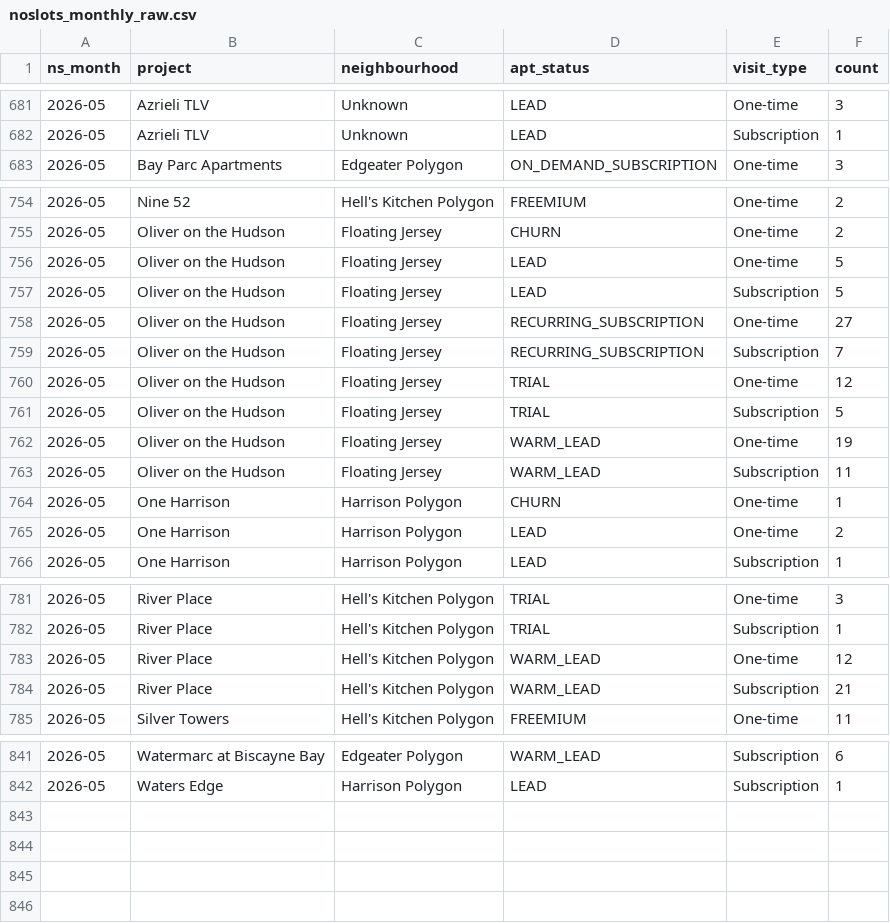
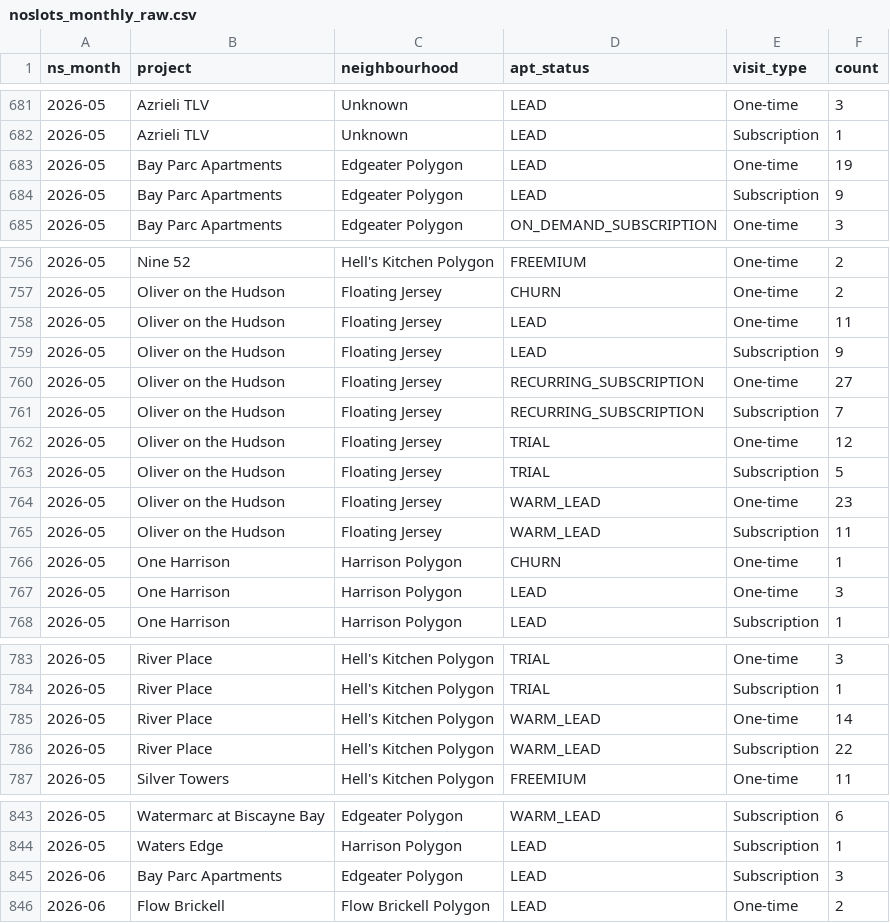
Before and after one commit to AryanGupta-Faireez/Good_Morning_Dashboard, a CSV file: static/data/noslots_monthly_raw.csv, drawn as a sheet; only a part is shown, gaps mark what is left out; the diff covers the shown part only.

```diff
--- a/static/data/noslots_monthly_raw.csv
+++ b/static/data/noslots_monthly_raw.csv
@@ -682,2 +682,4 @@ ns_month,project,neighbourhood,apt_status,visit_type,count
 2026-05,Azrieli TLV,Unknown,LEAD,Subscription,1
+2026-05,Bay Parc Apartments,Edgeater Polygon,LEAD,One-time,19
+2026-05,Bay Parc Apartments,Edgeater Polygon,LEAD,Subscription,9
 2026-05,Bay Parc Apartments,Edgeater Polygon,ON_DEMAND_SUBSCRIPTION,One-time,3
@@ -755,4 +757,4 @@ ns_month,project,neighbourhood,apt_status,visit_type,count
 2026-05,Oliver on the Hudson,Floating Jersey,CHURN,One-time,2
-2026-05,Oliver on the Hudson,Floating Jersey,LEAD,One-time,5
-2026-05,Oliver on the Hudson,Floating Jersey,LEAD,Subscription,5
+2026-05,Oliver on the Hudson,Floating Jersey,LEAD,One-time,11
+2026-05,Oliver on the Hudson,Floating Jersey,LEAD,Subscription,9
 2026-05,Oliver on the Hudson,Floating Jersey,RECURRING_SUBSCRIPTION,One-time,27
@@ -761,6 +763,6 @@ ns_month,project,neighbourhood,apt_status,visit_type,count
 2026-05,Oliver on the Hudson,Floating Jersey,TRIAL,Subscription,5
-2026-05,Oliver on the Hudson,Floating Jersey,WARM_LEAD,One-time,19
+2026-05,Oliver on the Hudson,Floating Jersey,WARM_LEAD,One-time,23
 2026-05,Oliver on the Hudson,Floating Jersey,WARM_LEAD,Subscription,11
 2026-05,One Harrison,Harrison Polygon,CHURN,One-time,1
-2026-05,One Harrison,Harrison Polygon,LEAD,One-time,2
+2026-05,One Harrison,Harrison Polygon,LEAD,One-time,3
 2026-05,One Harrison,Harrison Polygon,LEAD,Subscription,1
@@ -782,4 +784,4 @@ ns_month,project,neighbourhood,apt_status,visit_type,count
 2026-05,River Place,Hell's Kitchen Polygon,TRIAL,Subscription,1
-2026-05,River Place,Hell's Kitchen Polygon,WARM_LEAD,One-time,12
-2026-05,River Place,Hell's Kitchen Polygon,WARM_LEAD,Subscription,21
+2026-05,River Place,Hell's Kitchen Polygon,WARM_LEAD,One-time,14
+2026-05,River Place,Hell's Kitchen Polygon,WARM_LEAD,Subscription,22
 2026-05,Silver Towers,Hell's Kitchen Polygon,FREEMIUM,One-time,11
@@ -842 +844,3 @@ ns_month,project,neighbourhood,apt_status,visit_type,count
 2026-05,Waters Edge,Harrison Polygon,LEAD,Subscription,1
+2026-06,Bay Parc Apartments,Edgeater Polygon,LEAD,Subscription,3
+2026-06,Flow Brickell,Flow Brickell Polygon,LEAD,One-time,2
```
Also changed, not shown: 3 edited cells elsewhere in this file, static/data/funnel_apts.csv, static/data/noslots_timeseries.csv, 24 other files.
